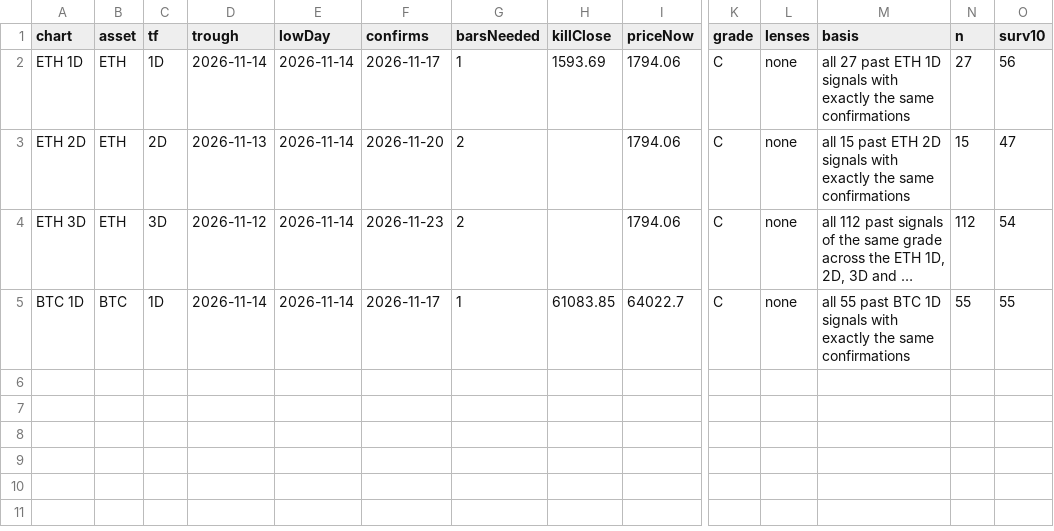
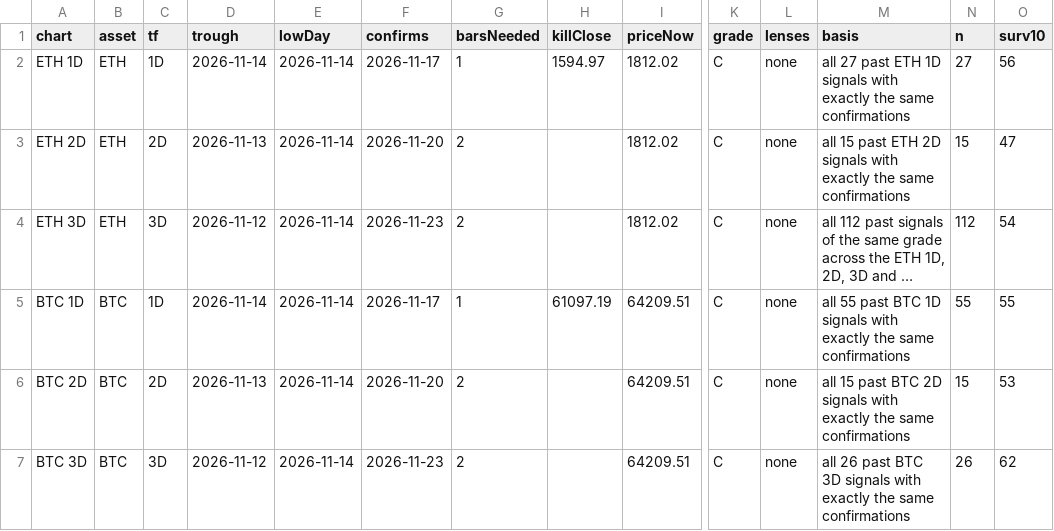
Before and after one commit to jaredbausch-ai/ctzb-data, a CSV file: datasets/cards.csv, drawn as a sheet; only a part is shown, gaps mark what is left out; long unchanged cells end in …; rows hold the shown columns only; the diff names each change by its address in the sheet, - before the commit and + after, or states it on an @@ line.

```diff
--- a/datasets/cards.csv
+++ b/datasets/cards.csv
-H2 (killClose): 1593.69
+H2 (killClose): 1594.97
-I2:I4 (priceNow): 1794.06
+I2:I4 (priceNow): 1812.02
-H5 (killClose): 61083.85
+H5 (killClose): 61097.19
-I5 (priceNow): 64022.7
+I5 (priceNow): 64209.51
+row 6: BTC 2D | BTC | 2D | 2026-11-13 | 2026-11-14 | 2026-11-20 | 2 |  | 64209.51 | C | none | all 15 past BTC 2D signals with exactly the same confirmations | 15 | 53
+row 7: BTC 3D | BTC | 3D | 2026-11-12 | 2026-11-14 | 2026-11-23 | 2 |  | 64209.51 | C | none | all 26 past BTC 3D signals with exactly the same confirmations | 26 | 62
```
Also changed, not shown: data/ETH_4H.csv, data/derivs/BTC_funding_daily.csv, 39 other files.
